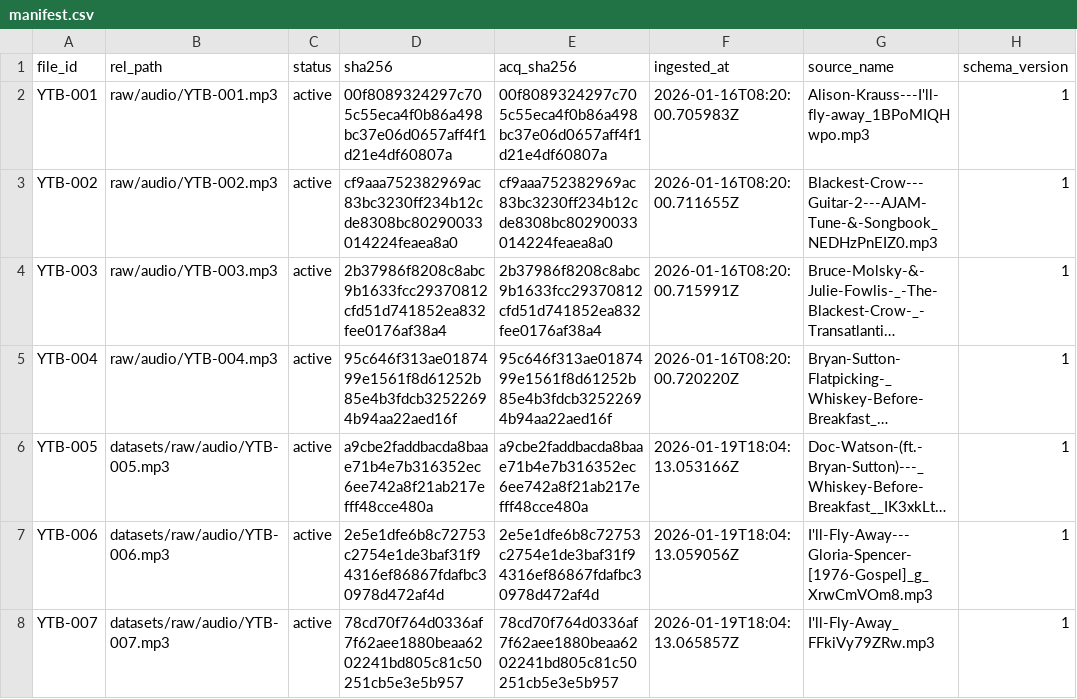
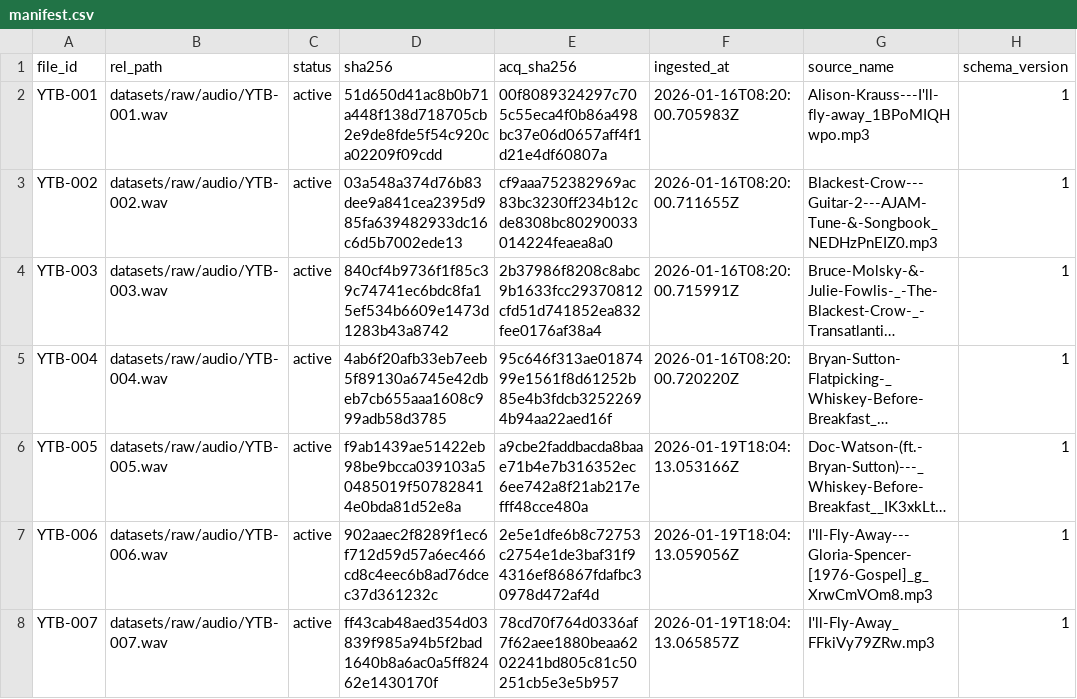
Before and after one commit to petermynett/dijon, a CSV file: data/datasets/raw/audio/manifest.csv, drawn as a sheet; only a part is shown; long unchanged cells end in …; the diff covers the shown part only; the diff names each change by its address in the sheet, - before the commit and + after, or states it on an @@ line.

Commit message:
feat: normalize YouTube ingest to canonical WAV format Add audio normalization step converting MP3 to mono 48kHz PCM WAV during ingest Remove SHA256 equality check between acquisition and raw (raw is now normalized) Add apply_gain_normalization placeholder for future compression/limiting Update REAPER markers session default extension from .mp3 to .wav Update all tests to expect WAV output instead of MP3 byte-identical copies Update test fixtures to generate valid audio files using ffmpeg Update manifest entries to reflect WAV format (rel_path and sha256 updated) Update test assertions for WAV file extensions and SOURCE WAVE format Stats: 13 files changed (+399 / -445) Files modified: data/datasets/acquisition/youtube/manifest.csv data/datasets/annotations/audio-markers/YTB-001_markers.json data/datasets/raw/audio/manifest.csv env/environment.yml reaper/examples/default.RPP reaper/markers/YTB-001_markers.RPP src/dijon/pipeline/ingest/youtube.py src/dijon/reaper/markers_session.py tests/test_reaper_markers.py tests/test_sets_populate.py tests/test_youtube_ingest.py Files deleted: data/datasets/acquisition/youtube/Norman-Blake---Whiskey-Before-Breakfast_PLOFsCPXqLYfoLqbidwgb3_AD50MTpCjt9.json reaper/markers/YTB-002_markers.RPP

```diff
--- a/data/datasets/raw/audio/manifest.csv
+++ b/data/datasets/raw/audio/manifest.csv
-B2 (rel_path): raw/audio/YTB-001.mp3
+B2 (rel_path): datasets/raw/audio/YTB-001.wav
-D2 (sha256): 00f8089324297c705c55eca4f0b86a498bc37e06d0657aff4f1d21e4df60807a
+D2 (sha256): 51d650d41ac8b0b71a448f138d718705cb2e9de8fde5f54c920ca02209f09cdd
-B3 (rel_path): raw/audio/YTB-002.mp3
+B3 (rel_path): datasets/raw/audio/YTB-002.wav
-D3 (sha256): cf9aaa752382969ac83bc3230ff234b12cde8308bc80290033014224feaea8a0
+D3 (sha256): 03a548a374d76b83dee9a841cea2395d985fa639482933dc16c6d5b7002ede13
-B4 (rel_path): raw/audio/YTB-003.mp3
+B4 (rel_path): datasets/raw/audio/YTB-003.wav
-D4 (sha256): 2b37986f8208c8abc9b1633fcc29370812cfd51d741852ea832fee0176af38a4
+D4 (sha256): 840cf4b9736f1f85c39c74741ec6bdc8fa15ef534b6609e1473d1283b43a8742
-B5 (rel_path): raw/audio/YTB-004.mp3
+B5 (rel_path): datasets/raw/audio/YTB-004.wav
-D5 (sha256): 95c646f313ae0187499e1561f8d61252b85e4b3fdcb32522694b94aa22aed16f
+D5 (sha256): 4ab6f20afb33eb7eeb5f89130a6745e42dbeb7cb655aaa1608c999adb58d3785
-B6 (rel_path): datasets/raw/audio/YTB-005.mp3
+B6 (rel_path): datasets/raw/audio/YTB-005.wav
-D6 (sha256): a9cbe2faddbacda8baae71b4e7b316352ec6ee742a8f21ab217efff48cce480a
+D6 (sha256): f9ab1439ae51422eb98be9bcca039103a50485019f507828414e0bda81d52e8a
-B7 (rel_path): datasets/raw/audio/YTB-006.mp3
+B7 (rel_path): datasets/raw/audio/YTB-006.wav
-D7 (sha256): 2e5e1dfe6b8c72753c2754e1de3baf31f94316ef86867fdafbc30978d472af4d
+D7 (sha256): 902aaec2f8289f1ec6f712d59d57a6ec466cd8c4eec6b8ad76dcec37d361232c
-B8 (rel_path): datasets/raw/audio/YTB-007.mp3
+B8 (rel_path): datasets/raw/audio/YTB-007.wav
-D8 (sha256): 78cd70f764d0336af7f62aee1880beaa6202241bd805c81c50251cb5e3e5b957
+D8 (sha256): ff43cab48aed354d03839f985a94b5f2bad1640b8a6ac0a5ff82462e1430170f
```
Also changed, not shown: 1 added row, 1 removed row and 10 edited cells elsewhere in this file, data/datasets/acquisition/youtube/manifest.csv, 28 other files.
